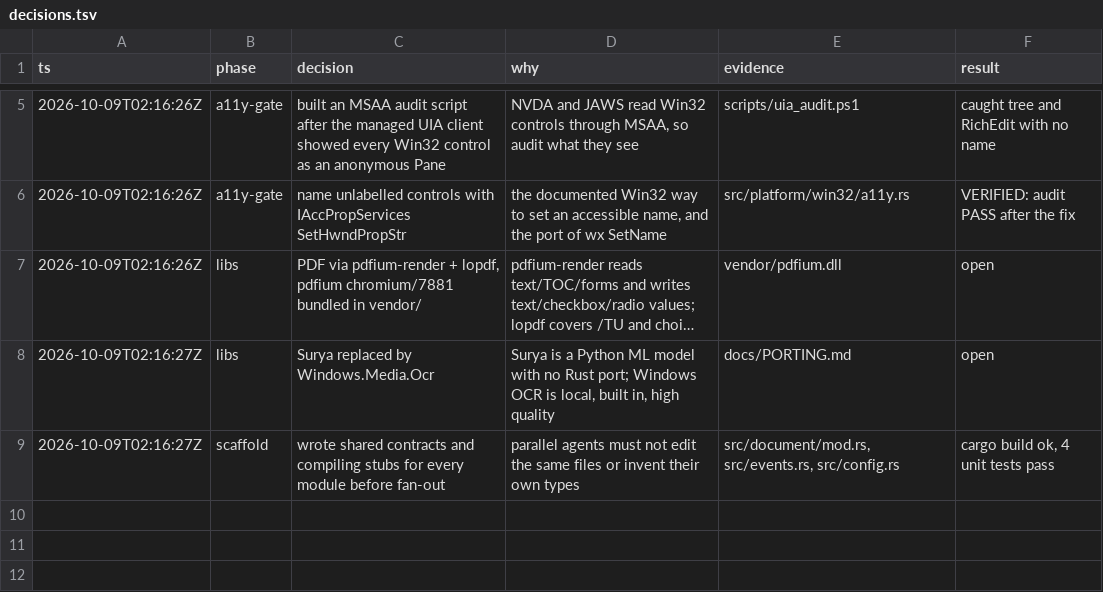
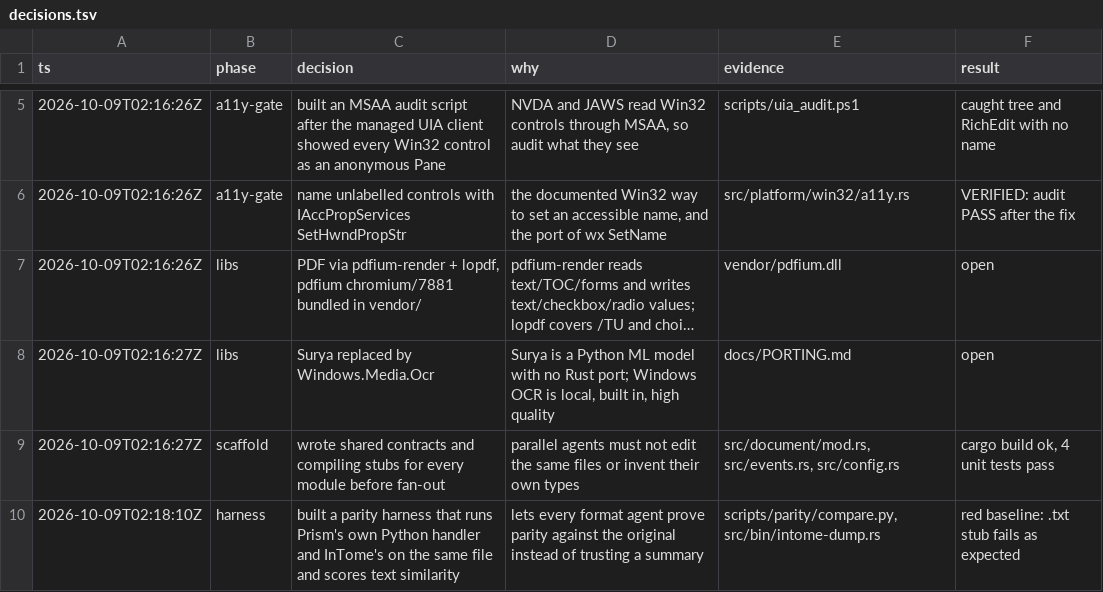
Before and after one commit to R-Alfehaida/InTome, a TSV file: docs/decisions.tsv, drawn as a sheet; only a part is shown, gaps mark what is left out; long unchanged cells end in ….

Commit message:
Log harness decision

```diff
--- a/docs/decisions.tsv
+++ b/docs/decisions.tsv
@@ -9 +9,2 @@ ts	phase	decision	why	evidence	result
 2026-10-09T02:16:27Z	scaffold	wrote shared contracts and compiling stubs for every module before fan-out	parallel agents must not edit the same files or invent their own types	src/document/mod.rs, src/events.rs, src/config.rs	cargo build ok, 4 unit tests pass
+2026-10-09T02:18:10Z	harness	built a parity harness that runs Prism's own Python handler and InTome's on the same file and scores text similarity	lets every format agent prove parity against the original instead of trusting a summary	scripts/parity/compare.py, src/bin/intome-dump.rs	red baseline: .txt stub fails as expected
```
